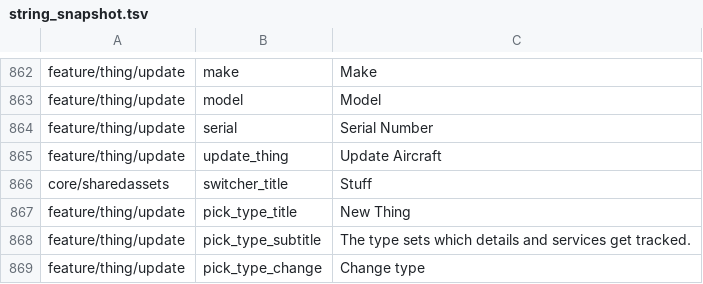
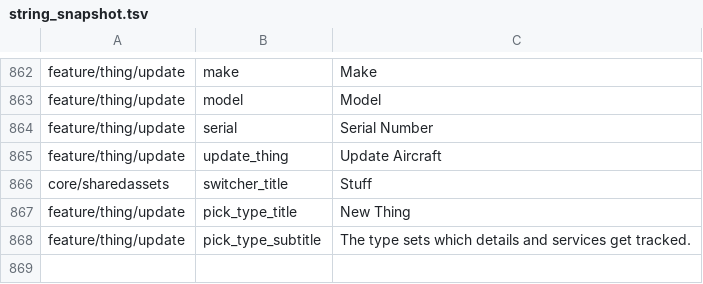
Before and after one commit to fz172/squawkit, a TSV file: core/template/src/androidHostTest/resources/string_snapshot.tsv, drawn as a sheet; only a part is shown, gaps mark what is left out; the diff names each change by its address in the sheet, - before the commit and + after, or states it on an @@ line.

Commit message:
Build the create form from the picked type, and drop the inline selector
Two fixes to the picker flow.

**The form ignored the choice.** It described itself from
LocalThingLexicon and LocalThingTemplate, which are provided app-wide
from the *selected* Thing (AppEntry) — so every create form read "Add
Aircraft" and laid out airplane spec fields whatever the picker had been
told. The form now provides all three template locals from its own state
for its subtree.

Underneath that, the seeded state was being thrown away: init called
loadThing(Thing()), overwriting the Thing the picked template had just
been attached to. That is why the template never reached the form even
once the locals were right.

**No type changes in the form.** The inline chip and its "Change type"
link are gone, along with the savedStateHandle signal that reopened the
picker. Picking a type now goes straight to the form for that type.

PickedTemplateSeedsTheFormTest pins the whole path with the ambient
selection set to airplane throughout, which is exactly what used to leak
in: a picked automotive template seeds automotive spec fields and words,
each preset seeds its own fields, and both no argument and an id this
build does not carry still open the form rather than refusing.

```diff
--- a/core/template/src/androidHostTest/resources/string_snapshot.tsv
+++ b/core/template/src/androidHostTest/resources/string_snapshot.tsv
-row 869: feature/thing/update | pick_type_change | Change type
```
Also changed, not shown: 7 other files.
